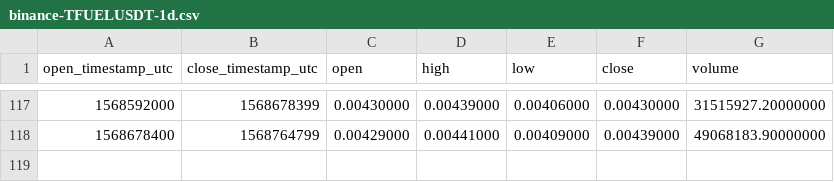
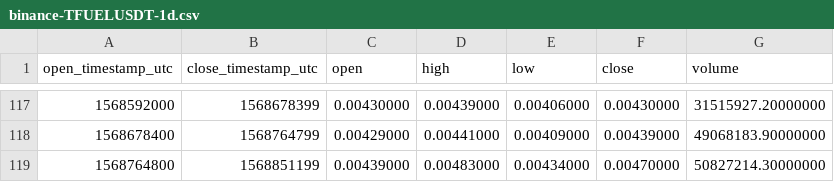
Before and after one commit to cryptobigbro/binance-TFUELUSDT, a CSV file: binance-TFUELUSDT-1d.csv, drawn as a sheet; only a part is shown, gaps mark what is left out.

```diff
--- a/binance-TFUELUSDT-1d.csv
+++ b/binance-TFUELUSDT-1d.csv
@@ -118 +118,2 @@ open_timestamp_utc,close_timestamp_utc,open,high,low,close,volume
 1568678400,1568764799,0.00429000,0.00441000,0.00409000,0.00439000,49068183.90000000
+1568764800,1568851199,0.00439000,0.00483000,0.00434000,0.00470000,50827214.30000000
```
Also changed, not shown: binance-TFUELUSDT-1h.csv, binance-TFUELUSDT-1w.csv.
